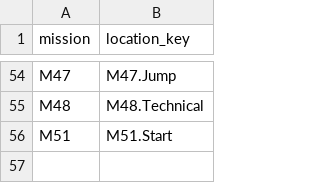
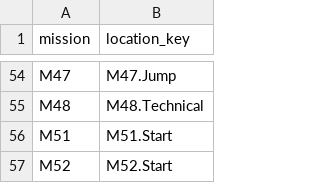
Before and after one commit to RonGdesigns/Customgta6, a TSV file: data/mission_starts.tsv, drawn as a sheet; only a part is shown, gaps mark what is left out; the diff names each change by its address in the sheet, - before the commit and + after, or states it on an @@ line.

```diff
--- a/data/mission_starts.tsv
+++ b/data/mission_starts.tsv
+row 57: M52 | M52.Start
```
Also changed, not shown: data/locations.tsv, 10 other files.
